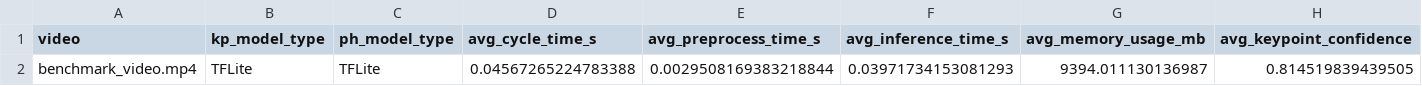
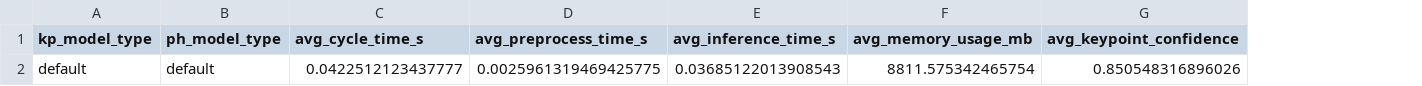
Before and after one commit to MathisHm/hand-gesture, a CSV file: benchmark_results.csv, drawn as a sheet; only a part is shown; removed rows and columns are numbered as before the commit, all else as after; rows hold the shown columns only; the diff names each change by its address in the sheet, - before the commit and + after, or states it on an @@ line.

```diff
--- a/benchmark_results.csv
+++ b/benchmark_results.csv
-column A (video), empty
-row 2: benchmark_video.mp4 | TFLite | TFLite | 0.04567265224783388 | 0.0029508169383218844 | 0.03971734153081293 | 9394.011130136987 | 0.814519839439505
+row 2: default | default | 0.0422512123437777 | 0.0025961319469425775 | 0.03685122013908543 | 8811.575342465754 | 0.850548316896026
```
Also changed, not shown: 27 other files.
